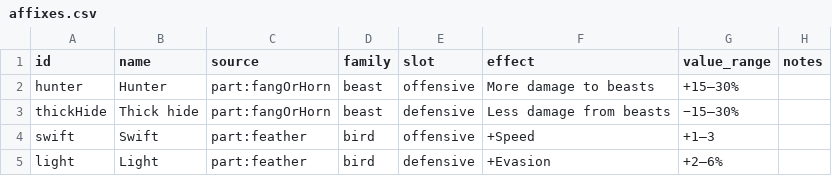
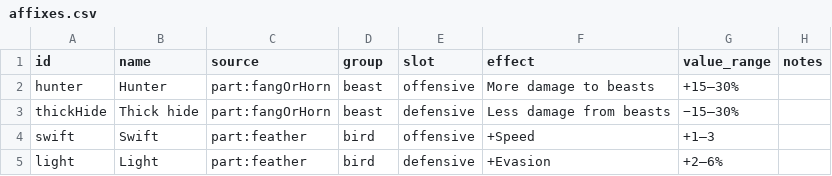
Before and after one commit to BarryWype/pocket-quartermaster, a CSV file: doc/design/gear/affixes.csv, drawn as a sheet; only a part is shown.

Commit message:
Families step 4: rename the affix grouping field to group, so family means team families only

```diff
--- a/doc/design/gear/affixes.csv
+++ b/doc/design/gear/affixes.csv
@@ -1,2 +1,2 @@
-id,name,source,family,slot,effect,value_range,notes
+id,name,source,group,slot,effect,value_range,notes
 hunter,Hunter,part:fangOrHorn,beast,offensive,More damage to beasts,+15–30%,
```
Also changed, not shown: 8 other files.
